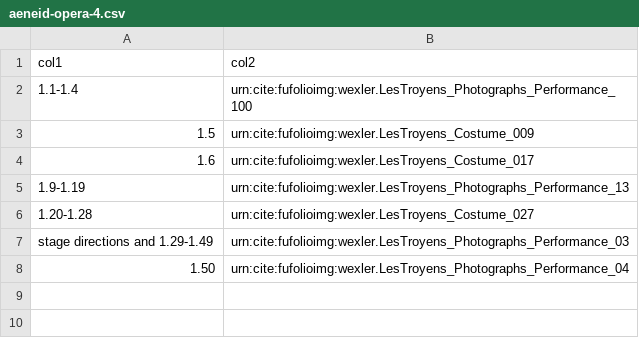
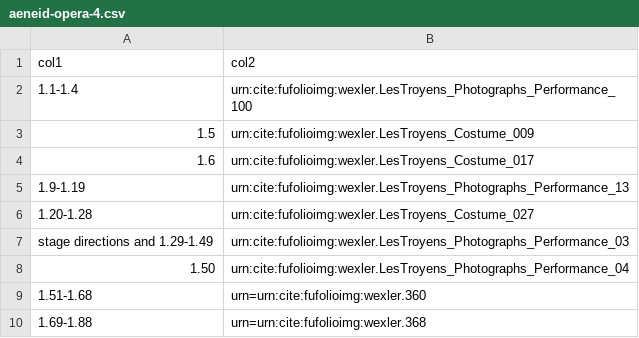
Before and after one commit to Eumaeus/fys2014, a CSV file: indices/aeneid-opera-4.csv, drawn as a sheet; the diff names each change by its address in the sheet, - before the commit and + after, or states it on an @@ line.

Commit message:
Update aeneid-opera-4.csv

```diff
--- a/indices/aeneid-opera-4.csv
+++ b/indices/aeneid-opera-4.csv
+row 9: 1.51-1.68 | urn=urn:cite:fufolioimg:wexler.360
+row 10: 1.69-1.88 | urn=urn:cite:fufolioimg:wexler.368
```
